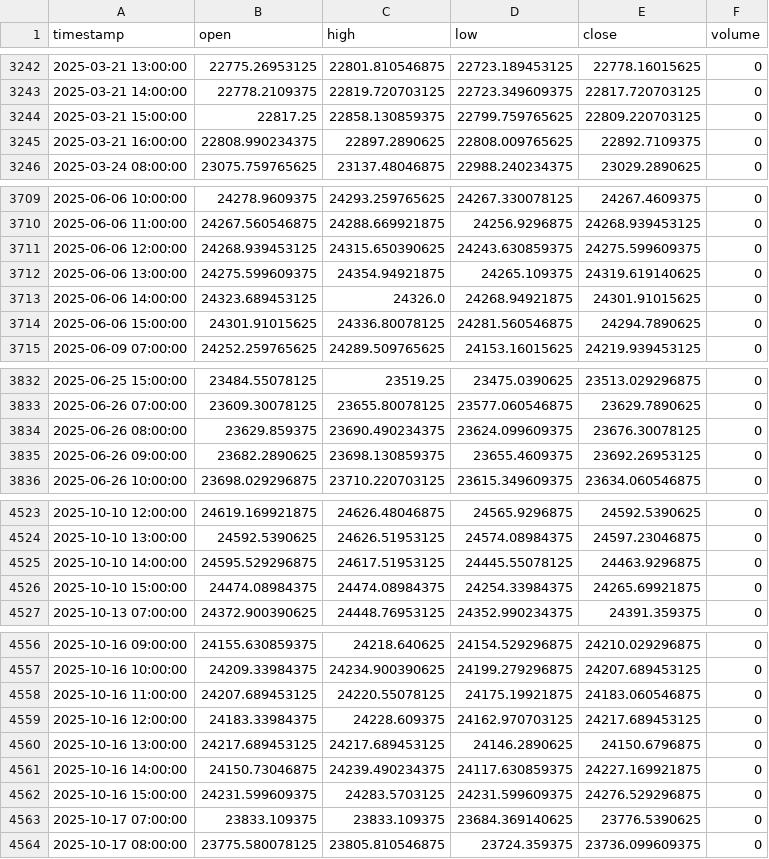
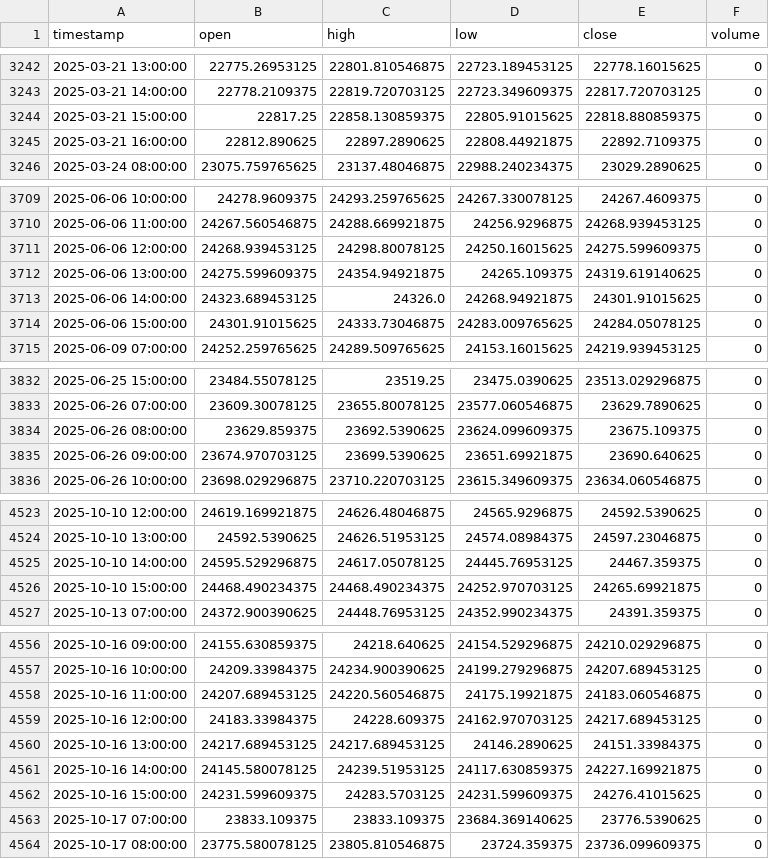
Before and after one commit to NeefPoom/Tradingstrategy01, a CSV file: data/prices/GER40_1h_yahoo.csv, drawn as a sheet; only a part is shown, gaps mark what is left out; the diff covers the shown part only.

```diff
--- a/data/prices/GER40_1h_yahoo.csv
+++ b/data/prices/GER40_1h_yahoo.csv
@@ -3243,4 +3243,4 @@ timestamp,open,high,low,close,volume
 2025-03-21 14:00:00,22778.2109375,22819.720703125,22723.349609375,22817.720703125,0
-2025-03-21 15:00:00,22817.25,22858.130859375,22799.759765625,22809.220703125,0
-2025-03-21 16:00:00,22808.990234375,22897.2890625,22808.009765625,22892.7109375,0
+2025-03-21 15:00:00,22817.25,22858.130859375,22805.91015625,22818.880859375,0
+2025-03-21 16:00:00,22812.890625,22897.2890625,22808.44921875,22892.7109375,0
 2025-03-24 08:00:00,23075.759765625,23137.48046875,22988.240234375,23029.2890625,0
@@ -3710,6 +3710,6 @@ timestamp,open,high,low,close,volume
 2025-06-06 11:00:00,24267.560546875,24288.669921875,24256.9296875,24268.939453125,0
-2025-06-06 12:00:00,24268.939453125,24315.650390625,24243.630859375,24275.599609375,0
+2025-06-06 12:00:00,24268.939453125,24298.80078125,24250.16015625,24275.599609375,0
 2025-06-06 13:00:00,24275.599609375,24354.94921875,24265.109375,24319.619140625,0
 2025-06-06 14:00:00,24323.689453125,24326.0,24268.94921875,24301.91015625,0
-2025-06-06 15:00:00,24301.91015625,24336.80078125,24281.560546875,24294.7890625,0
+2025-06-06 15:00:00,24301.91015625,24333.73046875,24283.009765625,24284.05078125,0
 2025-06-09 07:00:00,24252.259765625,24289.509765625,24153.16015625,24219.939453125,0
@@ -3833,4 +3833,4 @@ timestamp,open,high,low,close,volume
 2025-06-26 07:00:00,23609.30078125,23655.80078125,23577.060546875,23629.7890625,0
-2025-06-26 08:00:00,23629.859375,23690.490234375,23624.099609375,23676.30078125,0
-2025-06-26 09:00:00,23682.2890625,23698.130859375,23655.4609375,23692.26953125,0
+2025-06-26 08:00:00,23629.859375,23692.5390625,23624.099609375,23675.109375,0
+2025-06-26 09:00:00,23674.970703125,23699.5390625,23651.69921875,23690.640625,0
 2025-06-26 10:00:00,23698.029296875,23710.220703125,23615.349609375,23634.060546875,0
@@ -4524,4 +4524,4 @@ timestamp,open,high,low,close,volume
 2025-10-10 13:00:00,24592.5390625,24626.51953125,24574.08984375,24597.23046875,0
-2025-10-10 14:00:00,24595.529296875,24617.51953125,24445.55078125,24463.9296875,0
-2025-10-10 15:00:00,24474.08984375,24474.08984375,24254.33984375,24265.69921875,0
+2025-10-10 14:00:00,24595.529296875,24617.05078125,24445.76953125,24467.359375,0
+2025-10-10 15:00:00,24468.490234375,24468.490234375,24252.970703125,24265.69921875,0
 2025-10-13 07:00:00,24372.900390625,24448.76953125,24352.990234375,24391.359375,0
@@ -4557,7 +4557,7 @@ timestamp,open,high,low,close,volume
 2025-10-16 10:00:00,24209.33984375,24234.900390625,24199.279296875,24207.689453125,0
-2025-10-16 11:00:00,24207.689453125,24220.55078125,24175.19921875,24183.060546875,0
+2025-10-16 11:00:00,24207.689453125,24220.560546875,24175.19921875,24183.060546875,0
 2025-10-16 12:00:00,24183.33984375,24228.609375,24162.970703125,24217.689453125,0
-2025-10-16 13:00:00,24217.689453125,24217.689453125,24146.2890625,24150.6796875,0
-2025-10-16 14:00:00,24150.73046875,24239.490234375,24117.630859375,24227.169921875,0
-2025-10-16 15:00:00,24231.599609375,24283.5703125,24231.599609375,24276.529296875,0
+2025-10-16 13:00:00,24217.689453125,24217.689453125,24146.2890625,24151.33984375,0
+2025-10-16 14:00:00,24145.580078125,24239.51953125,24117.630859375,24227.169921875,0
+2025-10-16 15:00:00,24231.599609375,24283.5703125,24231.599609375,24276.41015625,0
 2025-10-17 07:00:00,23833.109375,23833.109375,23684.369140625,23776.5390625,0
```
Also changed, not shown: 132 edited cells elsewhere in this file, data/prices/EU50_1h_yahoo.csv, data/prices/NAS100_1h_yahoo.csv, 56 other files.
